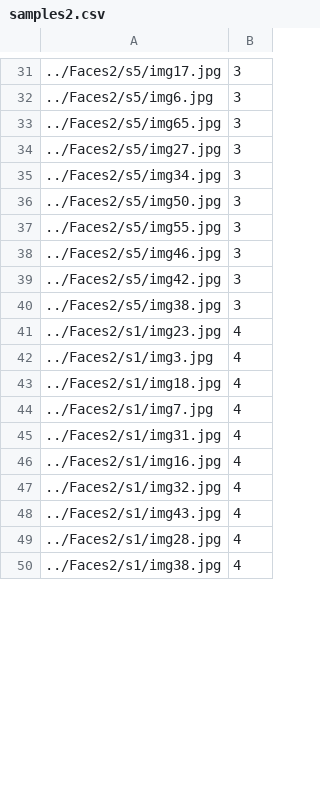
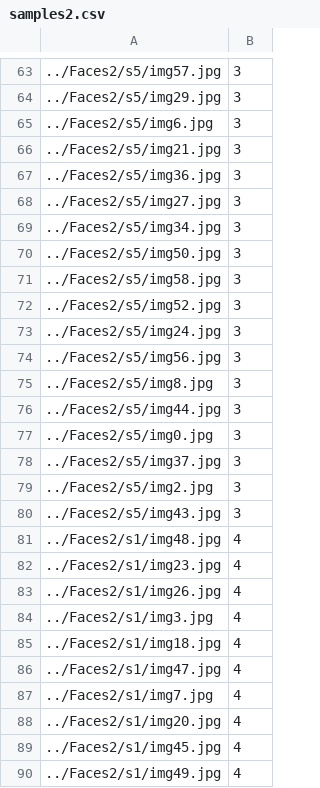
Before and after one commit to Ankush96/Automatic-Attendance-System, a CSV file: C++/samples2.csv, drawn as a sheet; only a part is shown, gaps mark what is left out; the shorter side is filled out with more unchanged rows; the diff covers the shown part only.

```diff
--- a/C++/samples2.csv
+++ b/C++/samples2.csv
@@ -31,4 +63,6 @@
-../Faces2/s5/img17.jpg;3
+../Faces2/s5/img57.jpg;3
+../Faces2/s5/img29.jpg;3
 ../Faces2/s5/img6.jpg;3
-../Faces2/s5/img65.jpg;3
+../Faces2/s5/img21.jpg;3
+../Faces2/s5/img36.jpg;3
 ../Faces2/s5/img27.jpg;3
@@ -36,9 +70,21 @@
 ../Faces2/s5/img50.jpg;3
-../Faces2/s5/img55.jpg;3
-../Faces2/s5/img46.jpg;3
-../Faces2/s5/img42.jpg;3
-../Faces2/s5/img38.jpg;3
+../Faces2/s5/img58.jpg;3
+../Faces2/s5/img52.jpg;3
+../Faces2/s5/img24.jpg;3
+../Faces2/s5/img56.jpg;3
+../Faces2/s5/img8.jpg;3
+../Faces2/s5/img44.jpg;3
+../Faces2/s5/img0.jpg;3
+../Faces2/s5/img37.jpg;3
+../Faces2/s5/img2.jpg;3
+../Faces2/s5/img43.jpg;3
+../Faces2/s1/img48.jpg;4
 ../Faces2/s1/img23.jpg;4
+../Faces2/s1/img26.jpg;4
 ../Faces2/s1/img3.jpg;4
 ../Faces2/s1/img18.jpg;4
+../Faces2/s1/img47.jpg;4
 ../Faces2/s1/img7.jpg;4
+../Faces2/s1/img20.jpg;4
+../Faces2/s1/img45.jpg;4
+../Faces2/s1/img49.jpg;4
```
Also changed, not shown: 46 added rows and 2 edited cells elsewhere in this file, C++/samples.csv, 16 other files.
